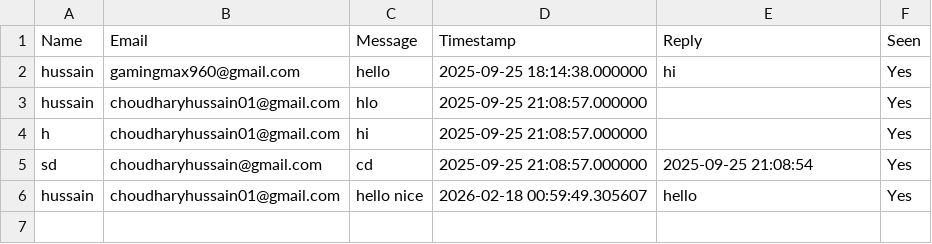
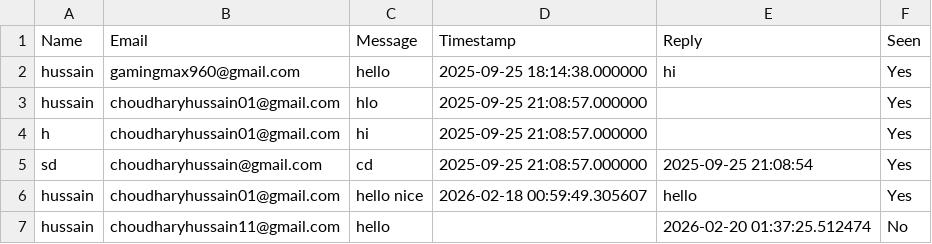
Before and after one commit to hussain09042005/SmartStudentAI, a CSV file: contact_logs.csv, drawn as a sheet; the diff names each change by its address in the sheet, - before the commit and + after, or states it on an @@ line.

```diff
--- a/contact_logs.csv
+++ b/contact_logs.csv
+row 7: hussain | choudharyhussain11@gmail.com | hello |  | 2026-02-20 01:37:25.512474 | No
```
Also changed, not shown: 2 other files.
